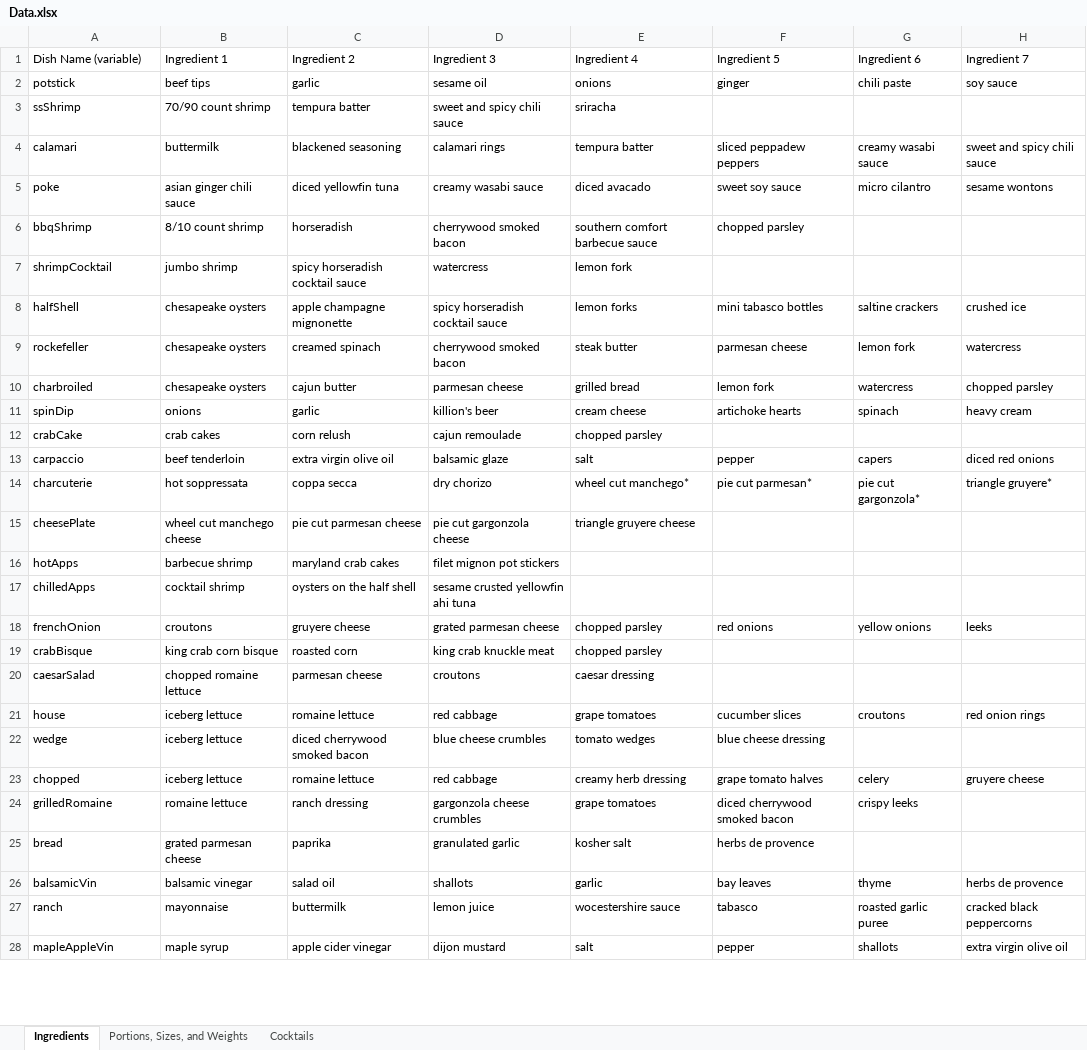
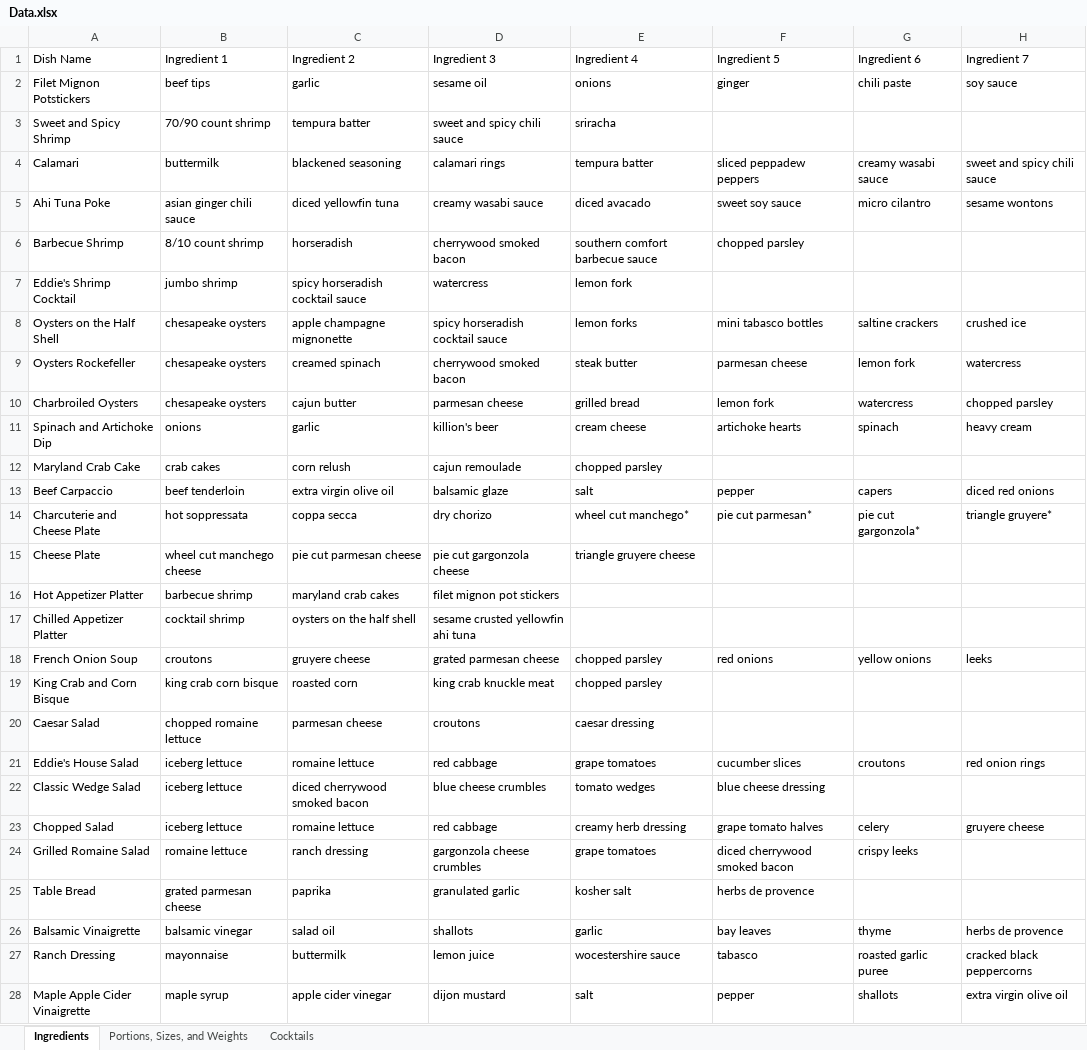
Before and after one commit to Mythical-Atlas/eddies-quiz, an Excel workbook: Data.xlsx, sheet Ingredients, drawn as a sheet; only a part is shown; values as stored, in another font and other column widths than the file's, no borders; table styles not drawn; the diff covers the shown part only; the diff names each change by its address in the sheet, - before the commit and + after, or states it on an @@ line.

```diff
--- a/Data.xlsx (sheet Ingredients)
+++ b/Data.xlsx (sheet Ingredients)
-A1: Dish Name (variable)
+A1: Dish Name
-A2 (Dish Name): potstick
+A2 (Dish Name): Filet Mignon Potstickers
-A3 (Dish Name): ssShrimp
+A3 (Dish Name): Sweet and Spicy Shrimp
-A4 (Dish Name): calamari
+A4 (Dish Name): Calamari
-A5 (Dish Name): poke
+A5 (Dish Name): Ahi Tuna Poke
-A6 (Dish Name): bbqShrimp
+A6 (Dish Name): Barbecue Shrimp
-A7 (Dish Name): shrimpCocktail
+A7 (Dish Name): Eddie's Shrimp Cocktail
-A8 (Dish Name): halfShell
+A8 (Dish Name): Oysters on the Half Shell
-A9 (Dish Name): rockefeller
+A9 (Dish Name): Oysters Rockefeller
-A10 (Dish Name): charbroiled
+A10 (Dish Name): Charbroiled Oysters
-A11 (Dish Name): spinDip
+A11 (Dish Name): Spinach and Artichoke Dip
-A12 (Dish Name): crabCake
+A12 (Dish Name): Maryland Crab Cake
-A13 (Dish Name): carpaccio
+A13 (Dish Name): Beef Carpaccio
-A14 (Dish Name): charcuterie
+A14 (Dish Name): Charcuterie and Cheese Plate
-A15 (Dish Name): cheesePlate
+A15 (Dish Name): Cheese Plate
-A16 (Dish Name): hotApps
+A16 (Dish Name): Hot Appetizer Platter
-A17 (Dish Name): chilledApps
+A17 (Dish Name): Chilled Appetizer Platter
-A18 (Dish Name): frenchOnion
+A18 (Dish Name): French Onion Soup
-A19 (Dish Name): crabBisque
+A19 (Dish Name): King Crab and Corn Bisque
-A20 (Dish Name): caesarSalad
+A20 (Dish Name): Caesar Salad
-A21 (Dish Name): house
+A21 (Dish Name): Eddie's House Salad
-A22 (Dish Name): wedge
+A22 (Dish Name): Classic Wedge Salad
-A23 (Dish Name): chopped
+A23 (Dish Name): Chopped Salad
-A24 (Dish Name): grilledRomaine
+A24 (Dish Name): Grilled Romaine Salad
-A25 (Dish Name): bread
+A25 (Dish Name): Table Bread
-A26 (Dish Name): balsamicVin
+A26 (Dish Name): Balsamic Vinaigrette
-A27 (Dish Name): ranch
+A27 (Dish Name): Ranch Dressing
-A28 (Dish Name): mapleAppleVin
+A28 (Dish Name): Maple Apple Cider Vinaigrette
```
Also changed, not shown: 65 edited cells elsewhere in this sheet, 3 other files.
